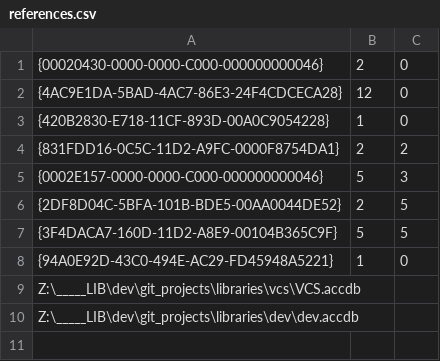
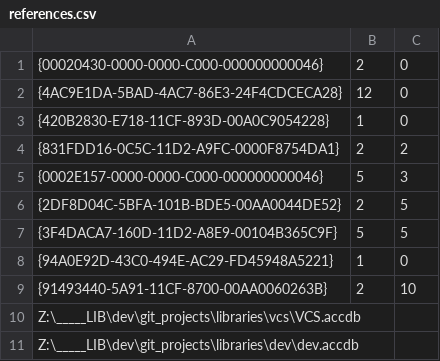
Before and after one commit to envisionnw/framework, a CSV file: source/references.csv, drawn as a sheet; the diff names each change by its address in the sheet, - before the commit and + after, or states it on an @@ line.

```diff
--- a/source/references.csv
+++ b/source/references.csv
+row 9: {91493440-5A91-11CF-8700-00AA0060263B} | 2 | 10
```
Also changed, not shown: 14 other files.
